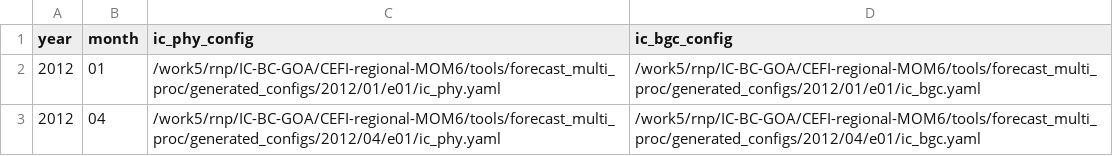
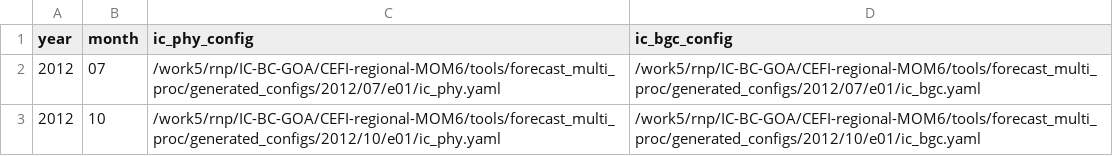
Before and after one commit to pagesr/CEFI-regional-MOM6, a TSV file: tools/forecast_multi_proc/tasks/ic_tasks.tsv, drawn as a sheet.

```diff
--- a/tools/forecast_multi_proc/tasks/ic_tasks.tsv
+++ b/tools/forecast_multi_proc/tasks/ic_tasks.tsv
@@ -1,3 +1,3 @@
 year	month	ic_phy_config	ic_bgc_config
-2012	01	/work5/rnp/IC-BC-GOA/CEFI-regional-MOM6/tools/forecast_multi_proc/generated_configs/2012/01/e01/ic_phy.yaml	/work5/rnp/IC-BC-GOA/CEFI-regional-MOM6/tools/forecast_multi_proc/generated_configs/2012/01/e01/ic_bgc.yaml
-2012	04	/work5/rnp/IC-BC-GOA/CEFI-regional-MOM6/tools/forecast_multi_proc/generated_configs/2012/04/e01/ic_phy.yaml	/work5/rnp/IC-BC-GOA/CEFI-regional-MOM6/tools/forecast_multi_proc/generated_configs/2012/04/e01/ic_bgc.yaml
+2012	07	/work5/rnp/IC-BC-GOA/CEFI-regional-MOM6/tools/forecast_multi_proc/generated_configs/2012/07/e01/ic_phy.yaml	/work5/rnp/IC-BC-GOA/CEFI-regional-MOM6/tools/forecast_multi_proc/generated_configs/2012/07/e01/ic_bgc.yaml
+2012	10	/work5/rnp/IC-BC-GOA/CEFI-regional-MOM6/tools/forecast_multi_proc/generated_configs/2012/10/e01/ic_phy.yaml	/work5/rnp/IC-BC-GOA/CEFI-regional-MOM6/tools/forecast_multi_proc/generated_configs/2012/10/e01/ic_bgc.yaml
```
Also changed, not shown: tools/forecast_multi_proc/tasks/bgc_tasks.tsv, tools/forecast_multi_proc/tasks/phy_tasks.tsv, 5 other files.
